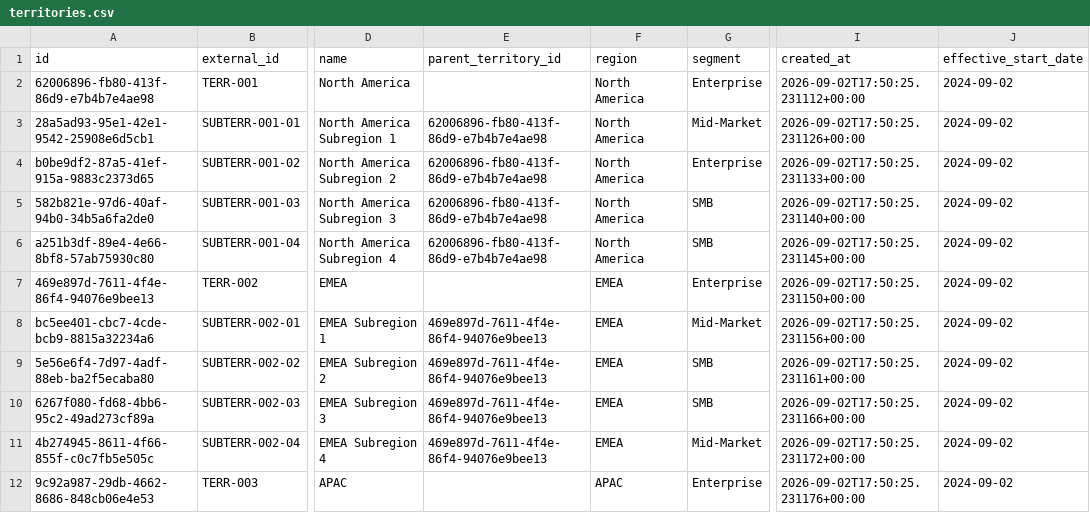
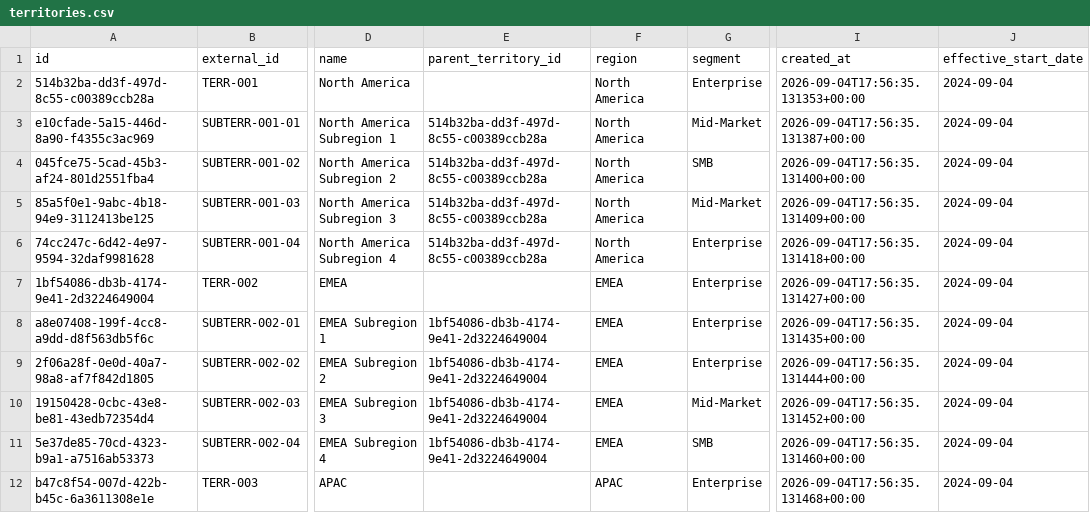
Before and after one commit to Abhiramk1712/Sales-Analytics-AI-Evaluation-Platform-, a CSV file: companies/techo-solutions/territories.csv, drawn as a sheet; only a part is shown, gaps mark what is left out; the diff covers the shown part only; the diff names each change by its address in the sheet, - before the commit and + after, or states it on an @@ line.

```diff
--- a/companies/techo-solutions/territories.csv
+++ b/companies/techo-solutions/territories.csv
-A2 (id): 62006896-fb80-413f-86d9-e7b4b7e4ae98
+A2 (id): 514b32ba-dd3f-497d-8c55-c00389ccb28a
-I2 (created_at): 2026-09-02T17:50:25.231112+00:00
+I2 (created_at): 2026-09-04T17:56:35.131353+00:00
-J2:J12 (effective_start_date): 2024-09-02
+J2:J12 (effective_start_date): 2024-09-04
-A3 (id): 28a5ad93-95e1-42e1-9542-25908e6d5cb1
+A3 (id): e10cfade-5a15-446d-8a90-f4355c3ac969
-E3:E6 (parent_territory_id): 62006896-fb80-413f-86d9-e7b4b7e4ae98
+E3:E6 (parent_territory_id): 514b32ba-dd3f-497d-8c55-c00389ccb28a
-I3 (created_at): 2026-09-02T17:50:25.231126+00:00
+I3 (created_at): 2026-09-04T17:56:35.131387+00:00
-A4 (id): b0be9df2-87a5-41ef-915a-9883c2373d65
+A4 (id): 045fce75-5cad-45b3-af24-801d2551fba4
-G4 (segment): Enterprise
+G4 (segment): SMB
-I4 (created_at): 2026-09-02T17:50:25.231133+00:00
+I4 (created_at): 2026-09-04T17:56:35.131400+00:00
-A5 (id): 582b821e-97d6-40af-94b0-34b5a6fa2de0
+A5 (id): 85a5f0e1-9abc-4b18-94e9-3112413be125
-G5 (segment): SMB
+G5 (segment): Mid-Market
-I5 (created_at): 2026-09-02T17:50:25.231140+00:00
+I5 (created_at): 2026-09-04T17:56:35.131409+00:00
-A6 (id): a251b3df-89e4-4e66-8bf8-57ab75930c80
+A6 (id): 74cc247c-6d42-4e97-9594-32daf9981628
-G6 (segment): SMB
+G6 (segment): Enterprise
-I6 (created_at): 2026-09-02T17:50:25.231145+00:00
+I6 (created_at): 2026-09-04T17:56:35.131418+00:00
-A7 (id): 469e897d-7611-4f4e-86f4-94076e9bee13
+A7 (id): 1bf54086-db3b-4174-9e41-2d3224649004
-I7 (created_at): 2026-09-02T17:50:25.231150+00:00
+I7 (created_at): 2026-09-04T17:56:35.131427+00:00
-A8 (id): bc5ee401-cbc7-4cde-bcb9-8815a32234a6
+A8 (id): a8e07408-199f-4cc8-a9dd-d8f563db5f6c
-E8:E11 (parent_territory_id): 469e897d-7611-4f4e-86f4-94076e9bee13
+E8:E11 (parent_territory_id): 1bf54086-db3b-4174-9e41-2d3224649004
-G8 (segment): Mid-Market
+G8 (segment): Enterprise
-I8 (created_at): 2026-09-02T17:50:25.231156+00:00
+I8 (created_at): 2026-09-04T17:56:35.131435+00:00
-A9 (id): 5e56e6f4-7d97-4adf-88eb-ba2f5ecaba80
+A9 (id): 2f06a28f-0e0d-40a7-98a8-af7f842d1805
-G9 (segment): SMB
+G9 (segment): Enterprise
-I9 (created_at): 2026-09-02T17:50:25.231161+00:00
+I9 (created_at): 2026-09-04T17:56:35.131444+00:00
-A10 (id): 6267f080-fd68-4bb6-95c2-49ad273cf89a
+A10 (id): 19150428-0cbc-43e8-be81-43edb72354d4
-G10 (segment): SMB
+G10 (segment): Mid-Market
-I10 (created_at): 2026-09-02T17:50:25.231166+00:00
+I10 (created_at): 2026-09-04T17:56:35.131452+00:00
-A11 (id): 4b274945-8611-4f66-855f-c0c7fb5e505c
+A11 (id): 5e37de85-70cd-4323-b9a1-a7516ab53373
-G11 (segment): Mid-Market
+G11 (segment): SMB
-I11 (created_at): 2026-09-02T17:50:25.231172+00:00
+I11 (created_at): 2026-09-04T17:56:35.131460+00:00
-A12 (id): 9c92a987-29db-4662-8686-848cb06e4e53
+A12 (id): b47c8f54-007d-422b-b45c-6a3611308e1e
-I12 (created_at): 2026-09-02T17:50:25.231176+00:00
+I12 (created_at): 2026-09-04T17:56:35.131468+00:00
```
Also changed, not shown: 42 edited cells elsewhere in this file, companies/techo-solutions/accounts.csv, companies/techo-solutions/deals.csv, 26 other files.
